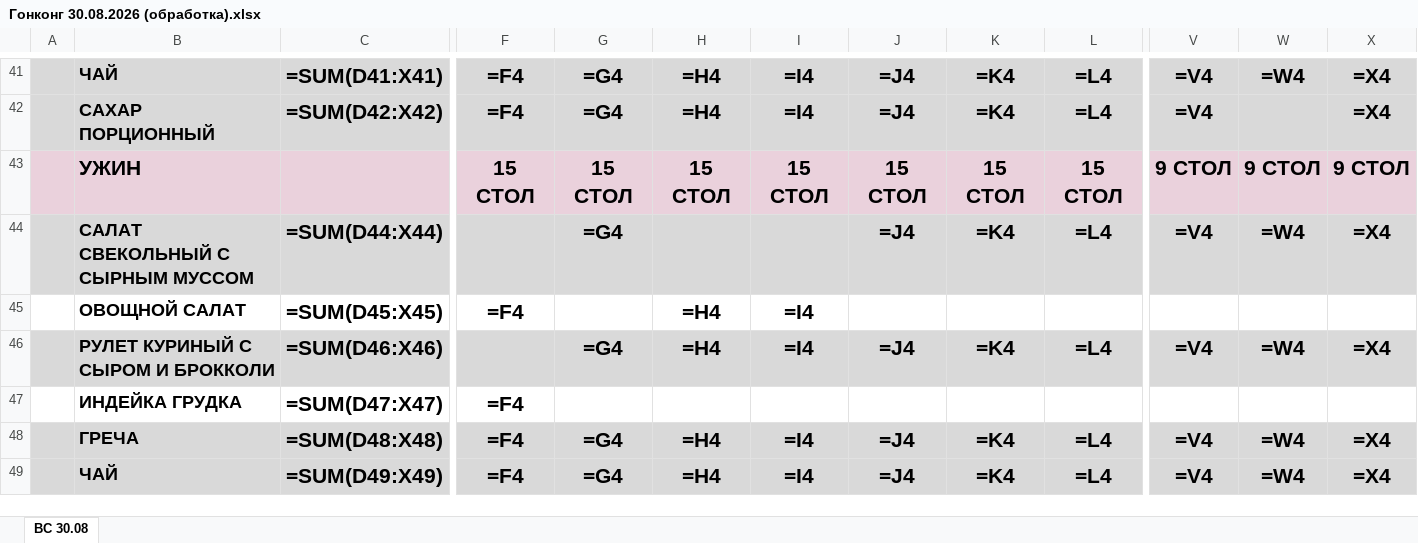
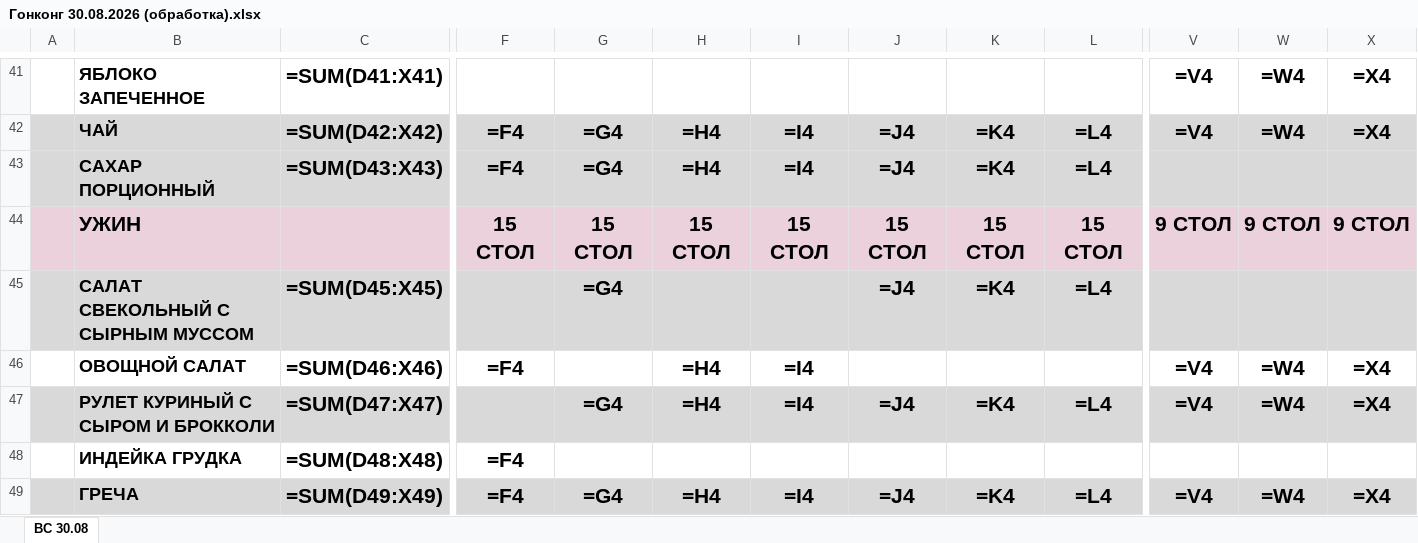
Before and after one commit to zakhsergey7-pixel/11, an Excel workbook: output/Гонконг 30.08.2026 (обработка).xlsx, sheet ВС 30.08, drawn as a sheet; only a part is shown, gaps mark what is left out; values as stored, in another font and other column widths than the file's, no borders; formulas without a stored value are shown as written; removed rows and columns are numbered as before the commit, all else as after; rows hold the shown columns only; the diff covers the shown part only; the diff names each change by its address in the sheet, - before the commit and + after, or states it on an @@ line.

```diff
--- a/output/Гонконг 30.08.2026 (обработка).xlsx (sheet ВС 30.08)
+++ b/output/Гонконг 30.08.2026 (обработка).xlsx (sheet ВС 30.08)
-A41:X41 fill: #D9D9D9
+A41:X41 fill: none
-B41: ЧАЙ
+B41: ЯБЛОКО ЗАПЕЧЕННОЕ
-F41: =F4
+F41: (empty)
-G41: =G4
+G41: (empty)
-H41: =H4
+H41: (empty)
-I41: =I4
+I41: (empty)
-J41: =J4
+J41: (empty)
-K41: =K4
+K41: (empty)
-L41: =L4
+L41: (empty)
-B42: САХАР ПОРЦИОННЫЙ
+B42: ЧАЙ
-W42: (empty)
+W42: =W4
+row 43:  | САХАР ПОРЦИОННЫЙ | =SUM(D43:X43) | =F4 | =G4 | =H4 | =I4 | =J4 | =K4 | =L4
-C45: =SUM(D44:X44)
+C45: =SUM(D45:X45)
-V45: =V4
+V45: (empty)
-W45: =W4
+W45: (empty)
-X45: =X4
+X45: (empty)
-C46: =SUM(D45:X45)
+C46: =SUM(D46:X46)
-V46: (empty)
+V46: =V4
-W46: (empty)
+W46: =W4
-X46: (empty)
+X46: =X4
-C47: =SUM(D46:X46)
+C47: =SUM(D47:X47)
-C48: =SUM(D47:X47)
+C48: =SUM(D48:X48)
-row 48:  | ГРЕЧА | =SUM(D48:X48) | =F4 | =G4 | =H4 | =I4 | =J4 | =K4 | =L4 | =V4 | =W4 | =X4
-B49: ЧАЙ
+B49: ГРЕЧА
```
Also changed, not shown: 2 added rows, 1 removed row, 54 edited cells and cell formats elsewhere in this sheet, 2 other files.
